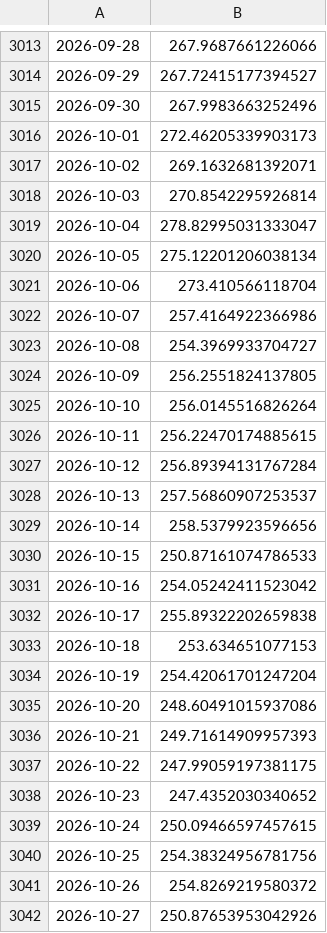
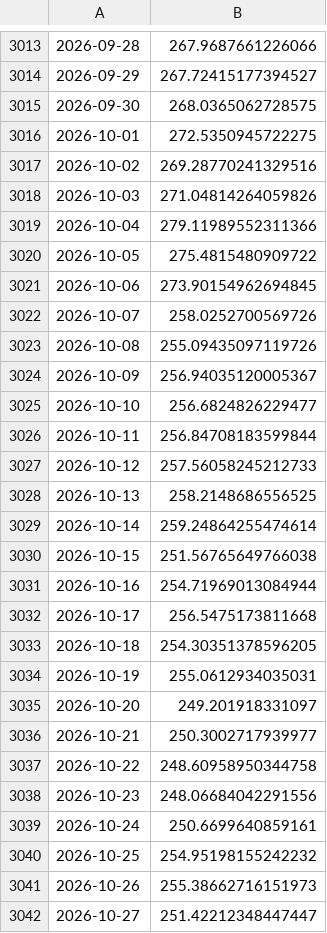
Before and after one commit to whynot7/btc-research, a CSV file: results/trendvol/equity.csv, drawn as a sheet; only a part is shown, gaps mark what is left out; the diff covers the shown part only.

Commit message:
Bench results 2026-11-02 16:17 UTC [skip ci]

```diff
--- a/results/trendvol/equity.csv
+++ b/results/trendvol/equity.csv
@@ -3014,29 +3014,29 @@
 2026-09-29,267.72415177394527
-2026-09-30,267.9983663252496
-2026-10-01,272.46205339903173
-2026-10-02,269.1632681392071
-2026-10-03,270.8542295926814
-2026-10-04,278.82995031333047
-2026-10-05,275.12201206038134
-2026-10-06,273.410566118704
-2026-10-07,257.4164922366986
-2026-10-08,254.3969933704727
-2026-10-09,256.2551824137805
-2026-10-10,256.0145516826264
-2026-10-11,256.22470174885615
-2026-10-12,256.89394131767284
-2026-10-13,257.56860907253537
-2026-10-14,258.5379923596656
-2026-10-15,250.87161074786533
-2026-10-16,254.05242411523042
-2026-10-17,255.89322202659838
-2026-10-18,253.634651077153
-2026-10-19,254.42061701247204
-2026-10-20,248.60491015937086
-2026-10-21,249.71614909957393
-2026-10-22,247.99059197381175
-2026-10-23,247.4352030340652
-2026-10-24,250.09466597457615
-2026-10-25,254.38324956781756
-2026-10-26,254.8269219580372
-2026-10-27,250.87653953042926
+2026-09-30,268.0365062728575
+2026-10-01,272.5350945722275
+2026-10-02,269.28770241329516
+2026-10-03,271.04814264059826
+2026-10-04,279.11989552311366
+2026-10-05,275.4815480909722
+2026-10-06,273.90154962694845
+2026-10-07,258.0252700569726
+2026-10-08,255.09435097119726
+2026-10-09,256.94035120005367
+2026-10-10,256.6824826229477
+2026-10-11,256.84708183599844
+2026-10-12,257.56058245212733
+2026-10-13,258.2148686556525
+2026-10-14,259.24864255474614
+2026-10-15,251.56765649766038
+2026-10-16,254.71969013084944
+2026-10-17,256.5475173811668
+2026-10-18,254.30351378596205
+2026-10-19,255.0612934035031
+2026-10-20,249.201918331097
+2026-10-21,250.3002717939977
+2026-10-22,248.60958950344758
+2026-10-23,248.06684042291556
+2026-10-24,250.6699640859161
+2026-10-25,254.95198155242232
+2026-10-26,255.38662716151973
+2026-10-27,251.42212348447447
```
Also changed, not shown: 3 added rows and 3 edited cells elsewhere in this file, results/ensemble_trend/equity.csv, results/v3/equity.csv, 12 other files.
